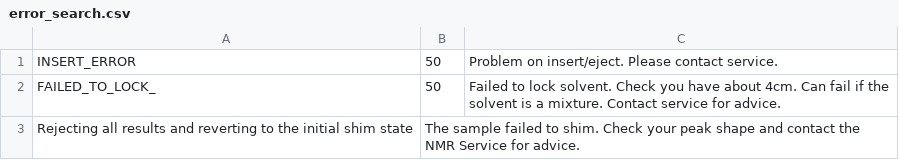
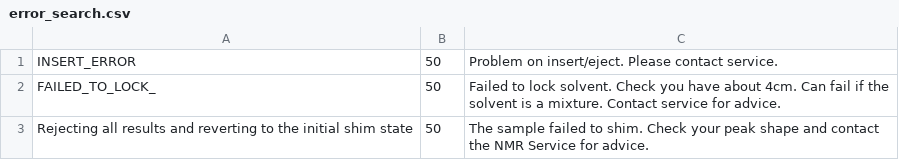
Before and after one commit to CamNMRService/cam-ts3, a CSV file: error_search.csv, drawn as a sheet.

Commit message:
added Rejecting all results and reverting to the initial shim state to error_search.csv

```diff
--- a/error_search.csv
+++ b/error_search.csv
@@ -2,2 +2,2 @@ INSERT_ERROR,50,Problem on insert/eject. Please contact service.
 FAILED_TO_LOCK_,50, Failed to lock solvent. Check you have about 4cm. Can fail if the solvent is a mixture. Contact service for advice.
-Rejecting all results and reverting to the initial shim state,The sample failed to shim. Check your peak shape and contact the NMR Service for advice.
+Rejecting all results and reverting to the initial shim state,50,The sample failed to shim. Check your peak shape and contact the NMR Service for advice.
```
